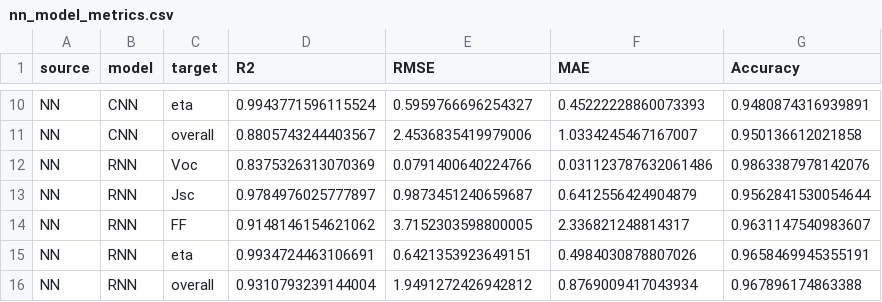
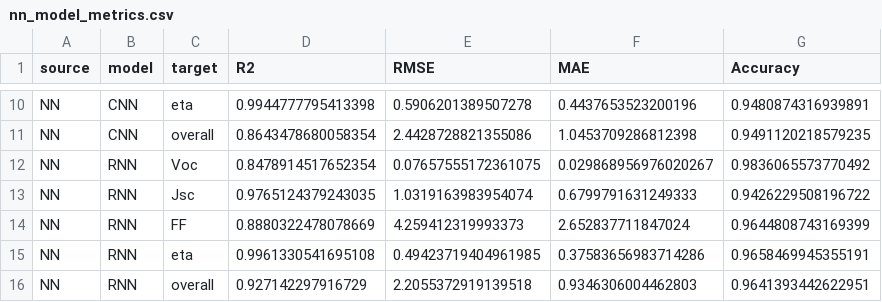
Before and after one commit to kunal4060/R-SolarCell, a CSV file: neural_network_results/nn_model_metrics.csv, drawn as a sheet; only a part is shown, gaps mark what is left out; the diff covers the shown part only; the diff names each change by its address in the sheet, - before the commit and + after, or states it on an @@ line.

```diff
--- a/neural_network_results/nn_model_metrics.csv
+++ b/neural_network_results/nn_model_metrics.csv
-D10 (R2): 0.9943771596115524
+D10 (R2): 0.9944777795413398
-E10 (RMSE): 0.5959766696254327
+E10 (RMSE): 0.5906201389507278
-F10 (MAE): 0.45222228860073393
+F10 (MAE): 0.4437653523200196
-D11 (R2): 0.8805743244403567
+D11 (R2): 0.8643478680058354
-E11 (RMSE): 2.4536835419979006
+E11 (RMSE): 2.4428728821355086
-F11 (MAE): 1.0334245467167007
+F11 (MAE): 1.0453709286812398
-G11 (Accuracy): 0.950136612021858
+G11 (Accuracy): 0.9491120218579235
-D12 (R2): 0.8375326313070369
+D12 (R2): 0.8478914517652354
-E12 (RMSE): 0.0791400640224766
+E12 (RMSE): 0.07657555172361075
-F12 (MAE): 0.031123787632061486
+F12 (MAE): 0.029868956976020267
-G12 (Accuracy): 0.9863387978142076
+G12 (Accuracy): 0.9836065573770492
-D13 (R2): 0.9784976025777897
+D13 (R2): 0.9765124379243035
-E13 (RMSE): 0.9873451240659687
+E13 (RMSE): 1.0319163983954074
-F13 (MAE): 0.6412556424904879
+F13 (MAE): 0.6799791631249333
-G13 (Accuracy): 0.9562841530054644
+G13 (Accuracy): 0.9426229508196722
-D14 (R2): 0.9148146154621062
+D14 (R2): 0.8880322478078669
-E14 (RMSE): 3.7152303598800005
+E14 (RMSE): 4.259412319993373
-F14 (MAE): 2.336821248814317
+F14 (MAE): 2.652837711847024
-G14 (Accuracy): 0.9631147540983607
+G14 (Accuracy): 0.9644808743169399
-D15 (R2): 0.9934724463106691
+D15 (R2): 0.9961330541695108
-E15 (RMSE): 0.6421353923649151
+E15 (RMSE): 0.49423719404961985
-F15 (MAE): 0.4984030878807026
+F15 (MAE): 0.37583656983714286
-D16 (R2): 0.9310793239144004
+D16 (R2): 0.927142297916729
-E16 (RMSE): 1.9491272426942812
+E16 (RMSE): 2.2055372919139518
-F16 (MAE): 0.8769009417043934
+F16 (MAE): 0.9346306004462803
-G16 (Accuracy): 0.967896174863388
+G16 (Accuracy): 0.9641393442622951
```
Also changed, not shown: 31 edited cells elsewhere in this file, combined_model_performance.csv, ml_training/results_part1_2_3_4_6_7_8_9_10/model_metrics.csv, 36 other files.
